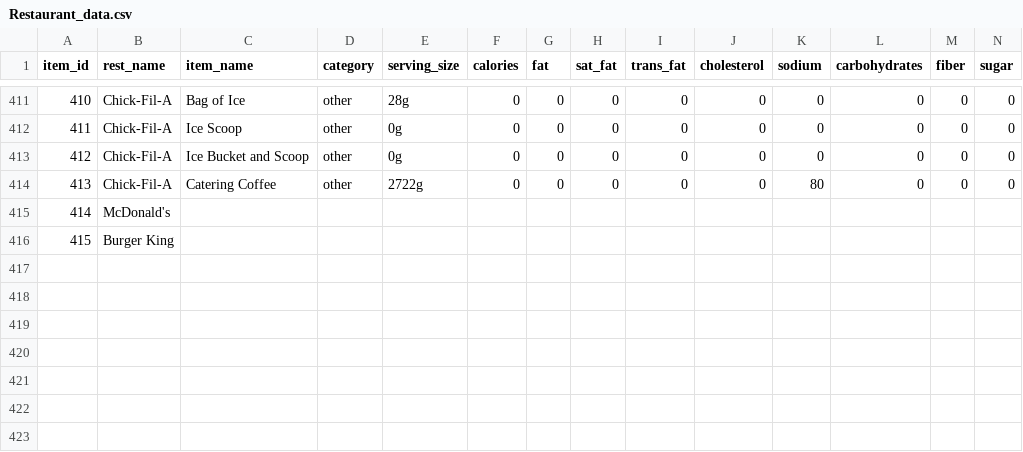
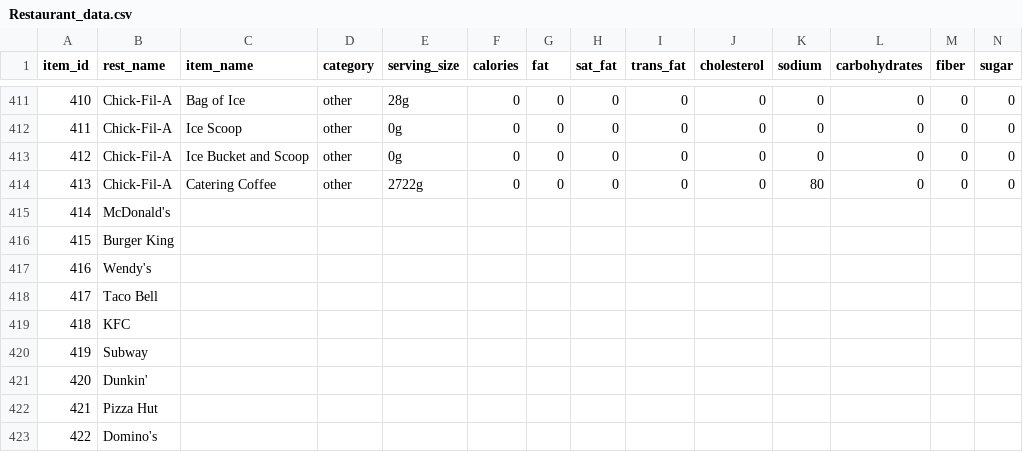
Before and after one commit to RodolfoMendoza159/fast-food-planner, a CSV file: fastfood_tracker/core/Restaurant_data.csv, drawn as a sheet; only a part is shown, gaps mark what is left out; rows hold the shown columns only; the diff names each change by its address in the sheet, - before the commit and + after, or states it on an @@ line.

```diff
--- a/fastfood_tracker/core/Restaurant_data.csv
+++ b/fastfood_tracker/core/Restaurant_data.csv
+row 417: 416 | Wendy's
+row 418: 417 | Taco Bell
+row 419: 418 | KFC
+row 420: 419 | Subway
+row 421: 420 | Dunkin'
+row 422: 421 | Pizza Hut
+row 423: 422 | Domino's
```
Also changed, not shown: 10 other files.
